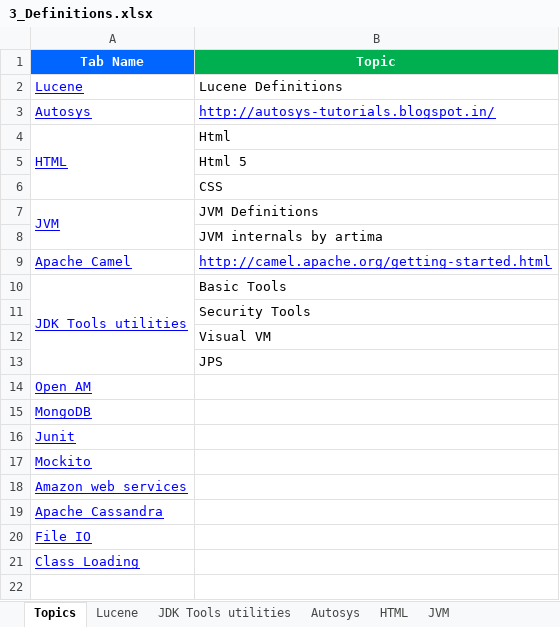
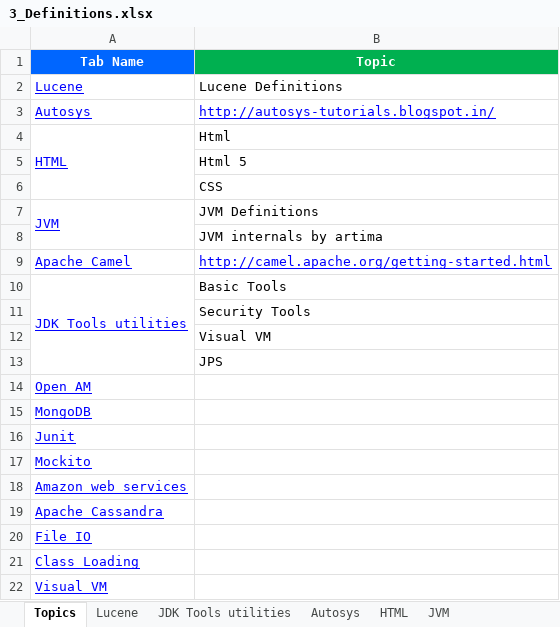
Before and after one commit to GDivya111/images, an Excel workbook: Definitions/3_Definitions.xlsx, sheet Topics, drawn as a sheet; values as stored, in another font and other column widths than the file's, no borders; the diff names each change by its address in the sheet, - before the commit and + after, or states it on an @@ line.

```diff
--- a/Definitions/3_Definitions.xlsx (sheet Topics)
+++ b/Definitions/3_Definitions.xlsx (sheet Topics)
+row 22: Visual VM
```
Also changed, not shown: sheet VisualVM, Definitions/1_Grand_Definitions.xlsx, Definitions/6_Definitions_Spring.xlsx, 3 other files.
